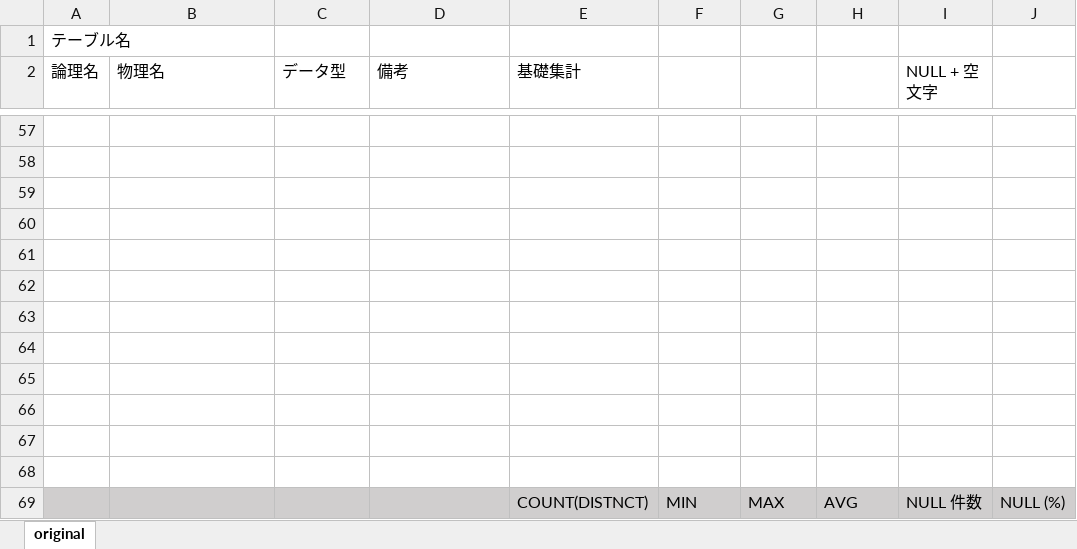
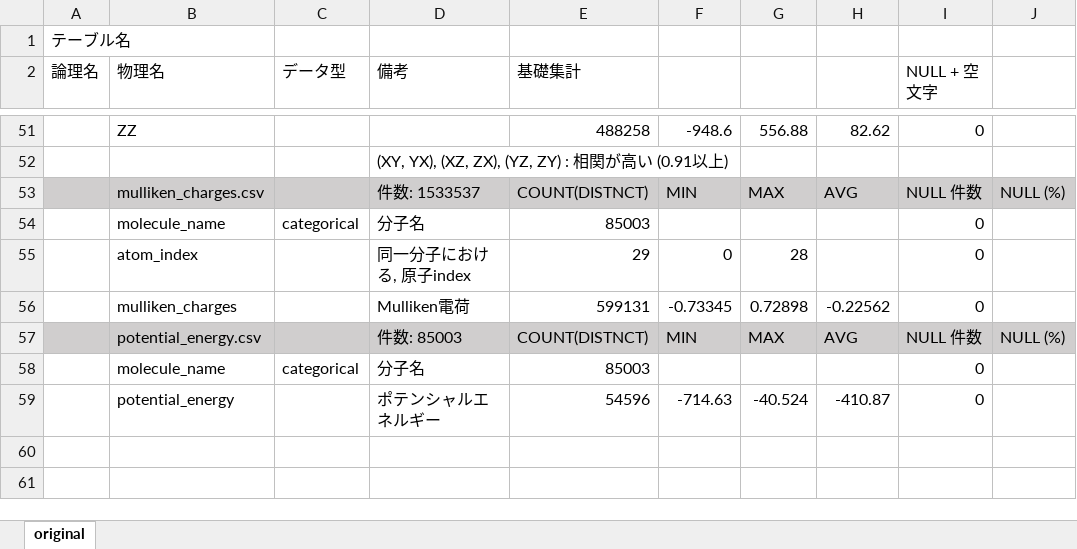
Before and after one commit to takuto0831/Molecular_Properties_Kaggle, an Excel workbook: input/data_definition.xlsx, sheet original, drawn as a sheet; only a part is shown, gaps mark what is left out; values as stored, in another font and other column widths than the file's, no borders; removed rows and columns are numbered as before the commit, all else as after; the diff covers the shown part only; the diff names each change by its address in the sheet, - before the commit and + after, or states it on an @@ line.

```diff
--- a/input/data_definition.xlsx (sheet original)
+++ b/input/data_definition.xlsx (sheet original)
-row 51: (empty)
+row 51:  | ZZ |  |  | 488258 | -948.6 | 556.88 | 82.62 | 0
-D52 (備考): (empty)
+D52 (備考): (XY, YX), (XZ, ZX), (YZ, ZY) : 相関が高い (0.91以上)
-A53:J53 fill: none
+A53:J53 fill: #D0CECE
-row 53: (empty)
+row 53:  | mulliken_charges.csv |  | 件数: 1533537 | COUNT(DISTNCT) | MIN | MAX | AVG | NULL 件数 | NULL (%)
-row 54: (empty)
+row 54:  | molecule_name | categorical | 分子名 | 85003 |  |  |  | 0
-row 55: (empty)
+row 55:  | atom_index |  | 同一分子における, 原子index | 29 | 0 | 28 |  | 0
-row 56: (empty)
+row 56:  | mulliken_charges |  | Mulliken電荷 | 599131 | -0.73345 | 0.72898 | -0.22562 | 0
-row 63: (empty)
-row 64: (empty)
-row 65: (empty)
-row 66: (empty)
-row 67: (empty)
-row 68: (empty)
-B57 (物理名): (empty)
+B57 (物理名): potential_energy.csv
-D57 (備考): (empty)
+D57 (備考): 件数: 85003
+row 58:  | molecule_name | categorical | 分子名 | 85003 |  |  |  | 0
+row 59:  | potential_energy |  | ポテンシャルエネルギー | 54596 | -714.63 | -40.524 | -410.87 | 0
```
Also changed, not shown: 6 added rows, 12 removed rows, 209 edited cells and cell formats elsewhere in this sheet.
